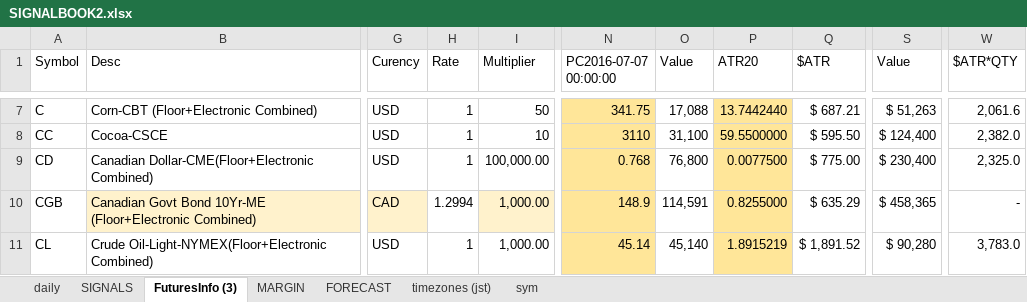
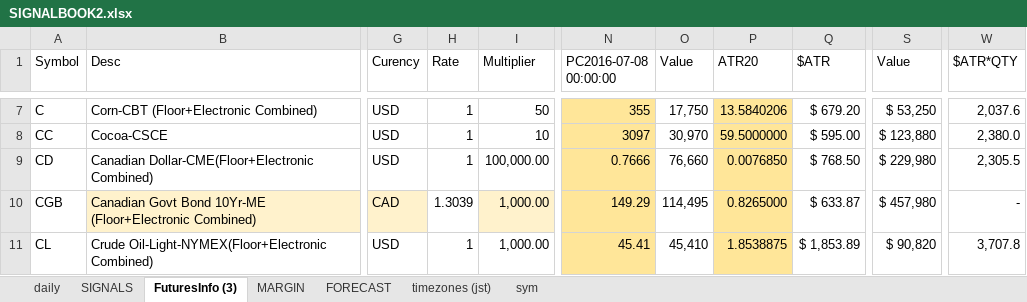
Before and after one commit to hasakura511/ML-TSDP, an Excel workbook: data/systems/SIGNALBOOK2.xlsx, sheet FuturesInfo (3), drawn as a sheet; only a part is shown, gaps mark what is left out; values as stored, in another font and other column widths than the file's, no borders; conditional formats not drawn; 1 other sheet too large or unreadable and not compared; the diff covers the shown part only; the diff names each change by its address in the sheet, - before the commit and + after, or states it on an @@ line.

```diff
--- a/data/systems/SIGNALBOOK2.xlsx (sheet FuturesInfo (3))
+++ b/data/systems/SIGNALBOOK2.xlsx (sheet FuturesInfo (3))
-N1: PC2016-07-07 00:00:00
+N1: PC2016-07-08 00:00:00
-N7 (PC2016-07-08 00:00:00): 341.75
+N7 (PC2016-07-08 00:00:00): 355
-O7 (Value): 17,088
+O7 (Value): 17,750
-P7 (ATR20): 13.7442440
+P7 (ATR20): 13.5840206
-Q7 ($ATR): $ 687.21
+Q7 ($ATR): $ 679.20
-S7 (Value): $ 51,263
+S7 (Value): $ 53,250
-W7 ($ATR*QTY): 2,061.6
+W7 ($ATR*QTY): 2,037.6
-N8 (PC2016-07-08 00:00:00): 3110
+N8 (PC2016-07-08 00:00:00): 3097
-O8 (Value): 31,100
+O8 (Value): 30,970
-P8 (ATR20): 59.5500000
+P8 (ATR20): 59.5000000
-Q8 ($ATR): $ 595.50
+Q8 ($ATR): $ 595.00
-S8 (Value): $ 124,400
+S8 (Value): $ 123,880
-W8 ($ATR*QTY): 2,382.0
+W8 ($ATR*QTY): 2,380.0
-N9 (PC2016-07-08 00:00:00): 0.768
+N9 (PC2016-07-08 00:00:00): 0.7666
-O9 (Value): 76,800
+O9 (Value): 76,660
-P9 (ATR20): 0.0077500
+P9 (ATR20): 0.0076850
-Q9 ($ATR): $ 775.00
+Q9 ($ATR): $ 768.50
-S9 (Value): $ 230,400
+S9 (Value): $ 229,980
-W9 ($ATR*QTY): 2,325.0
+W9 ($ATR*QTY): 2,305.5
-H10 (Rate): 1.2994
+H10 (Rate): 1.3039
-N10 (PC2016-07-08 00:00:00): 148.9
+N10 (PC2016-07-08 00:00:00): 149.29
-O10 (Value): 114,591
+O10 (Value): 114,495
-P10 (ATR20): 0.8255000
+P10 (ATR20): 0.8265000
-Q10 ($ATR): $ 635.29
+Q10 ($ATR): $ 633.87
-S10 (Value): $ 458,365
+S10 (Value): $ 457,980
-N11 (PC2016-07-08 00:00:00): 45.14
+N11 (PC2016-07-08 00:00:00): 45.41
-O11 (Value): 45,140
+O11 (Value): 45,410
-P11 (ATR20): 1.8915219
+P11 (ATR20): 1.8538875
-Q11 ($ATR): $ 1,891.52
+Q11 ($ATR): $ 1,853.89
-S11 (Value): $ 90,280
+S11 (Value): $ 90,820
-W11 ($ATR*QTY): 3,783.0
+W11 ($ATR*QTY): 3,707.8
```
Also changed, not shown: 500 edited cells elsewhere in this sheet, sheet MARGIN, sheet daily, formulas that keep their value, hidden cells, 1 other file.
